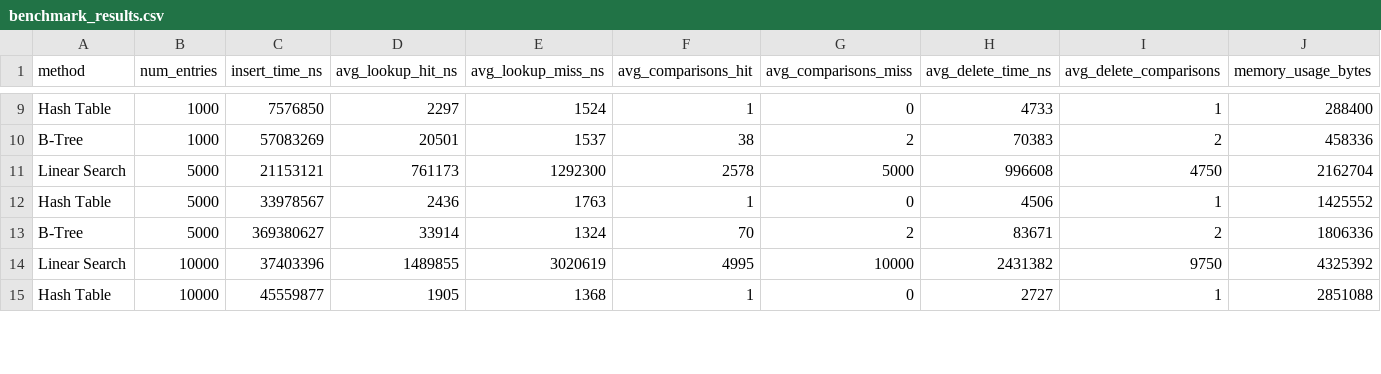
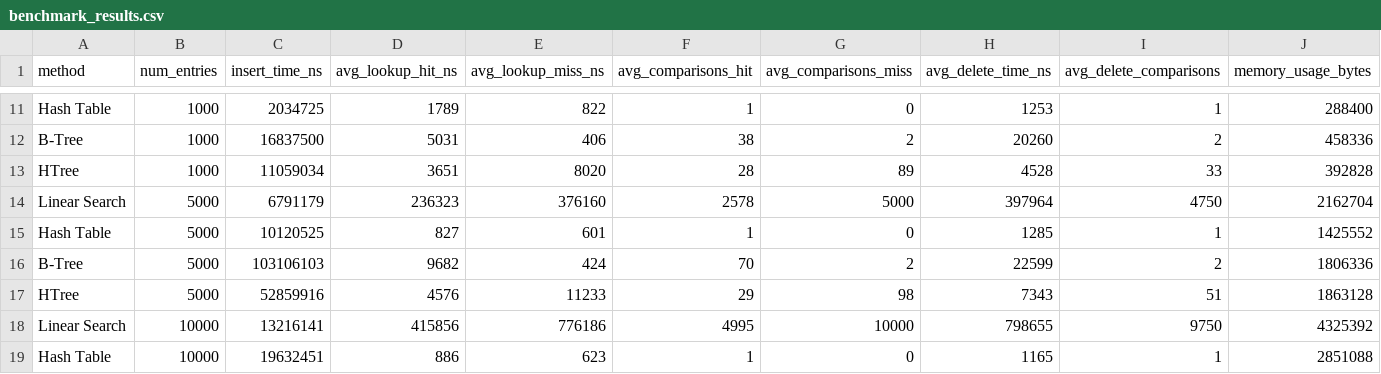
Before and after one commit to DKxai/linux-directory-indexing, a CSV file: results/benchmark_results.csv, drawn as a sheet; only a part is shown, gaps mark what is left out; addresses are those after the commit; the diff covers the shown part only; the diff names each change by its address in the sheet, - before the commit and + after, or states it on an @@ line.

Commit message:
fea/Htree

```diff
--- a/results/benchmark_results.csv
+++ b/results/benchmark_results.csv
-C11 (insert_time_ns): 7576850
+C11 (insert_time_ns): 2034725
-D11 (avg_lookup_hit_ns): 2297
+D11 (avg_lookup_hit_ns): 1789
-E11 (avg_lookup_miss_ns): 1524
+E11 (avg_lookup_miss_ns): 822
-H11 (avg_delete_time_ns): 4733
+H11 (avg_delete_time_ns): 1253
-C12 (insert_time_ns): 57083269
+C12 (insert_time_ns): 16837500
-D12 (avg_lookup_hit_ns): 20501
+D12 (avg_lookup_hit_ns): 5031
-E12 (avg_lookup_miss_ns): 1537
+E12 (avg_lookup_miss_ns): 406
-H12 (avg_delete_time_ns): 70383
+H12 (avg_delete_time_ns): 20260
+row 13: HTree | 1000 | 11059034 | 3651 | 8020 | 28 | 89 | 4528 | 33 | 392828
-C14 (insert_time_ns): 21153121
+C14 (insert_time_ns): 6791179
-D14 (avg_lookup_hit_ns): 761173
+D14 (avg_lookup_hit_ns): 236323
-E14 (avg_lookup_miss_ns): 1292300
+E14 (avg_lookup_miss_ns): 376160
-H14 (avg_delete_time_ns): 996608
+H14 (avg_delete_time_ns): 397964
-C15 (insert_time_ns): 33978567
+C15 (insert_time_ns): 10120525
-D15 (avg_lookup_hit_ns): 2436
+D15 (avg_lookup_hit_ns): 827
-E15 (avg_lookup_miss_ns): 1763
+E15 (avg_lookup_miss_ns): 601
-H15 (avg_delete_time_ns): 4506
+H15 (avg_delete_time_ns): 1285
-C16 (insert_time_ns): 369380627
+C16 (insert_time_ns): 103106103
-D16 (avg_lookup_hit_ns): 33914
+D16 (avg_lookup_hit_ns): 9682
-E16 (avg_lookup_miss_ns): 1324
+E16 (avg_lookup_miss_ns): 424
-H16 (avg_delete_time_ns): 83671
+H16 (avg_delete_time_ns): 22599
+row 17: HTree | 5000 | 52859916 | 4576 | 11233 | 29 | 98 | 7343 | 51 | 1863128
-C18 (insert_time_ns): 37403396
+C18 (insert_time_ns): 13216141
-D18 (avg_lookup_hit_ns): 1489855
+D18 (avg_lookup_hit_ns): 415856
-E18 (avg_lookup_miss_ns): 3020619
+E18 (avg_lookup_miss_ns): 776186
-H18 (avg_delete_time_ns): 2431382
+H18 (avg_delete_time_ns): 798655
-C19 (insert_time_ns): 45559877
+C19 (insert_time_ns): 19632451
-D19 (avg_lookup_hit_ns): 1905
+D19 (avg_lookup_hit_ns): 886
-E19 (avg_lookup_miss_ns): 1368
+E19 (avg_lookup_miss_ns): 623
-H19 (avg_delete_time_ns): 2727
+H19 (avg_delete_time_ns): 1165
```
Also changed, not shown: 7 added rows and 80 edited cells elsewhere in this file, 10 other files.
